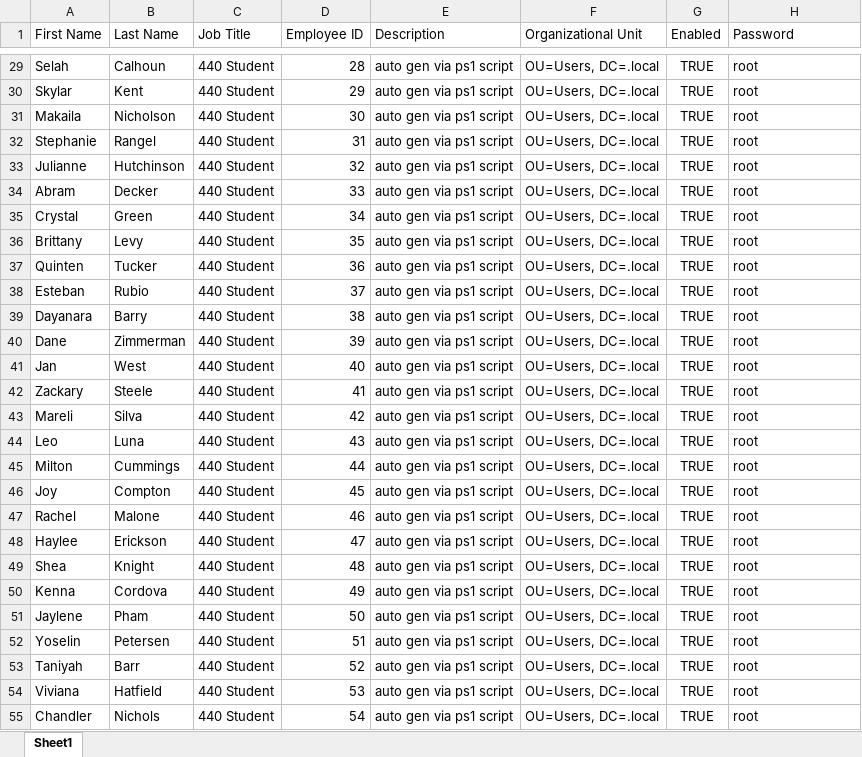
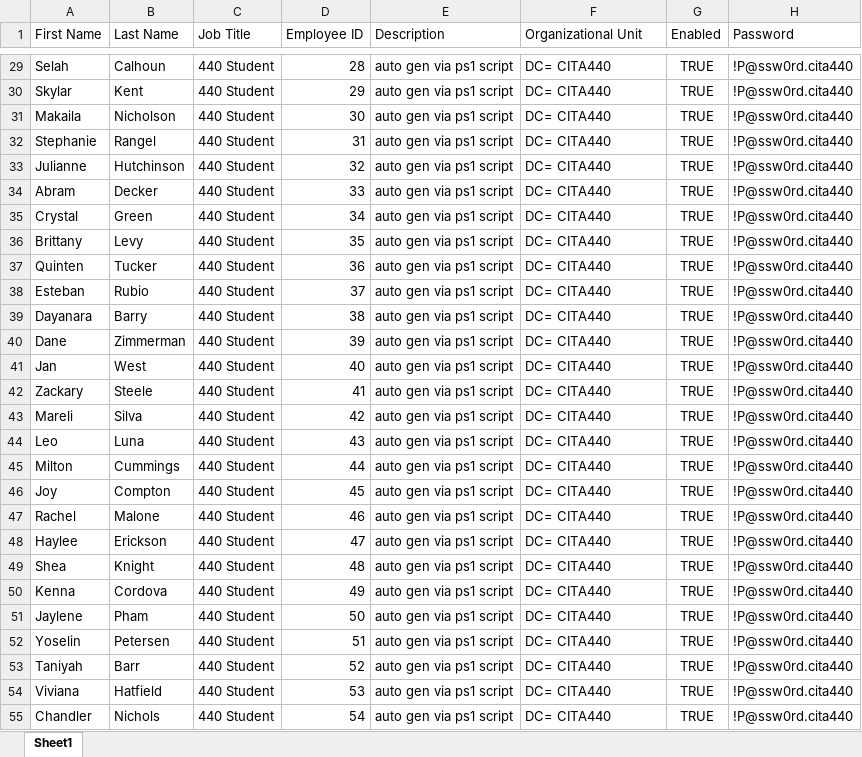
Before and after one commit to cdr3xl3r/Morrisville2023, an Excel workbook: 440/ADDS Names Script.xlsx, sheet Sheet1, drawn as a sheet; only a part is shown, gaps mark what is left out; values as stored, in another font and other column widths than the file's, no borders; the diff covers the shown part only; the diff names each change by its address in the sheet, - before the commit and + after, or states it on an @@ line.

```diff
--- a/440/ADDS Names Script.xlsx (sheet Sheet1)
+++ b/440/ADDS Names Script.xlsx (sheet Sheet1)
-F29:F55 (Organizational Unit): OU=Users, DC=.local
+F29:F55 (Organizational Unit): DC= CITA440
-H29:H55 (Password): root
+H29:H55 (Password): !P@ssw0rd.cita440
```
Also changed, not shown: 146 edited cells elsewhere in this sheet, 1 other file.
